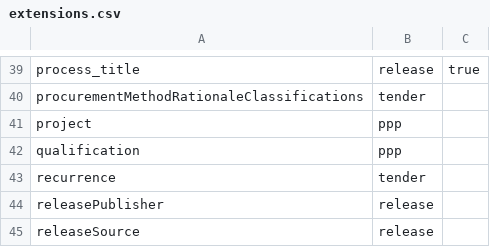
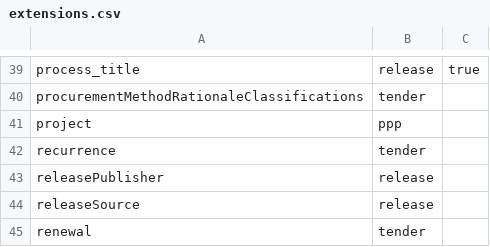
Before and after one commit to open-contracting/extension_registry, a CSV file: extensions.csv, drawn as a sheet; only a part is shown, gaps mark what is left out; the shorter side is filled out with more unchanged rows.

```diff
--- a/extensions.csv
+++ b/extensions.csv
@@ -41,3 +41,2 @@ procurementMethodRationaleClassifications,tender,
 project,ppp,
-qualification,ppp,
 recurrence,tender,
```
Also changed, not shown: extension_versions.csv.
